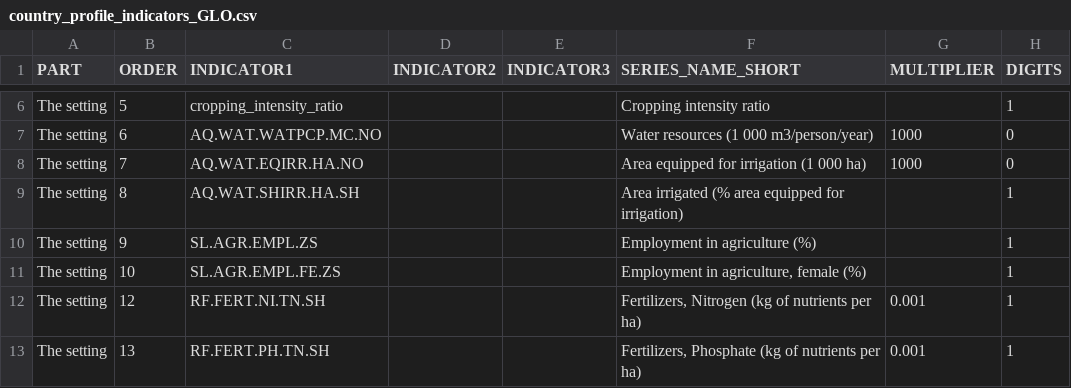
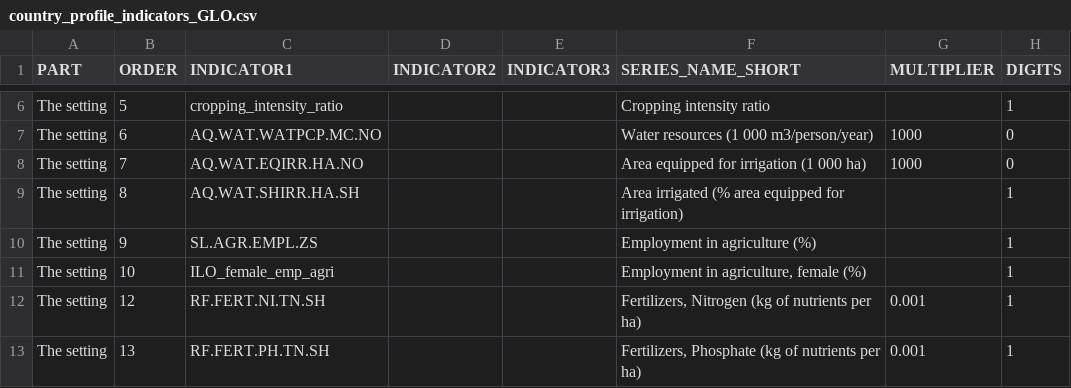
Before and after one commit to UNFAOstatistics/pocketbook, a CSV file: input/data/country_profile_indicators_GLO.csv, drawn as a sheet; only a part is shown, gaps mark what is left out.

Commit message:
Female Employment in Agriculture, changed to ILO for GLO, RAF and RNE country profiles

```diff
--- a/input/data/country_profile_indicators_GLO.csv
+++ b/input/data/country_profile_indicators_GLO.csv
@@ -10,3 +10,3 @@ The setting,8,AQ.WAT.SHIRR.HA.SH,,,Area irrigated (% area equipped for irrigatio
 The setting,9,SL.AGR.EMPL.ZS,,,Employment in agriculture (%),,1
-The setting,10,SL.AGR.EMPL.FE.ZS,,,"Employment in agriculture, female (%)",,1
+The setting,10,ILO_female_emp_agri,,,"Employment in agriculture, female (%)",,1
 The setting,12,RF.FERT.NI.TN.SH,,,"Fertilizers, Nitrogen (kg of nutrients per ha)",0.001,1
```
Also changed, not shown: input/data/country_profile_indicators_RAF.csv, input/data/country_profile_indicators_RNE.csv.
